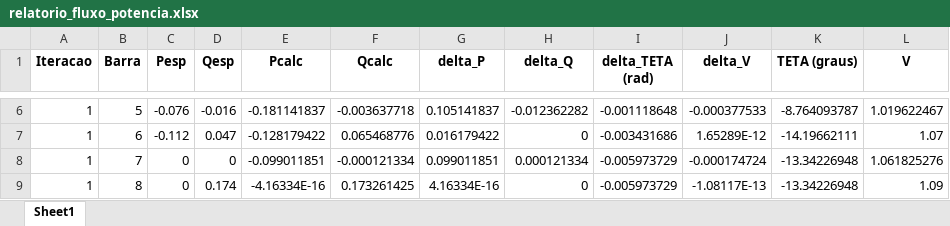
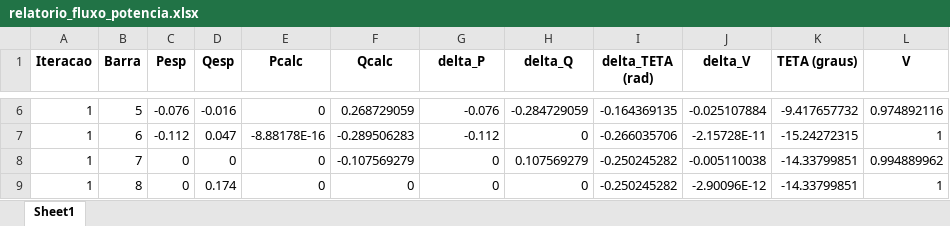
Before and after one commit to G-Fontenele/Newton-Raphson-Power-Flow-Control, an Excel workbook: relatorio_fluxo_potencia.xlsx, sheet Sheet1, drawn as a sheet; only a part is shown, gaps mark what is left out; values as stored, in another font and other column widths than the file's, no borders; the diff covers the shown part only; the diff names each change by its address in the sheet, - before the commit and + after, or states it on an @@ line.

```diff
--- a/relatorio_fluxo_potencia.xlsx (sheet Sheet1)
+++ b/relatorio_fluxo_potencia.xlsx (sheet Sheet1)
-E6 (Pcalc): -0.181141837
+E6 (Pcalc): 0
-F6 (Qcalc): -0.003637718
+F6 (Qcalc): 0.268729059
-G6 (delta_P): 0.105141837
+G6 (delta_P): -0.076
-H6 (delta_Q): -0.012362282
+H6 (delta_Q): -0.284729059
-I6 (delta_TETA (rad)): -0.001118648
+I6 (delta_TETA (rad)): -0.164369135
-J6 (delta_V): -0.000377533
+J6 (delta_V): -0.025107884
-K6 (TETA (graus)): -8.764093787
+K6 (TETA (graus)): -9.417657732
-L6 (V): 1.019622467
+L6 (V): 0.974892116
-E7 (Pcalc): -0.128179422
+E7 (Pcalc): -8.88178E-16
-F7 (Qcalc): 0.065468776
+F7 (Qcalc): -0.289506283
-G7 (delta_P): 0.016179422
+G7 (delta_P): -0.112
-I7 (delta_TETA (rad)): -0.003431686
+I7 (delta_TETA (rad)): -0.266035706
-J7 (delta_V): 1.65289E-12
+J7 (delta_V): -2.15728E-11
-K7 (TETA (graus)): -14.19662111
+K7 (TETA (graus)): -15.24272315
-L7 (V): 1.07
+L7 (V): 1
-E8 (Pcalc): -0.099011851
+E8 (Pcalc): 0
-F8 (Qcalc): -0.000121334
+F8 (Qcalc): -0.107569279
-G8 (delta_P): 0.099011851
+G8 (delta_P): 0
-H8 (delta_Q): 0.000121334
+H8 (delta_Q): 0.107569279
-I8:I9 (delta_TETA (rad)): -0.005973729
+I8:I9 (delta_TETA (rad)): -0.250245282
-J8 (delta_V): -0.000174724
+J8 (delta_V): -0.005110038
-K8:K9 (TETA (graus)): -13.34226948
+K8:K9 (TETA (graus)): -14.33799851
-L8 (V): 1.061825276
+L8 (V): 0.994889962
-E9 (Pcalc): -4.16334E-16
+E9 (Pcalc): 0
-F9 (Qcalc): 0.173261425
+F9 (Qcalc): 0
-G9 (delta_P): 4.16334E-16
+G9 (delta_P): 0
-J9 (delta_V): -1.08117E-13
+J9 (delta_V): -2.90096E-12
-L9 (V): 1.09
+L9 (V): 1
```
Also changed, not shown: 14 added rows and 76 edited cells elsewhere in this sheet, 2 other files.
